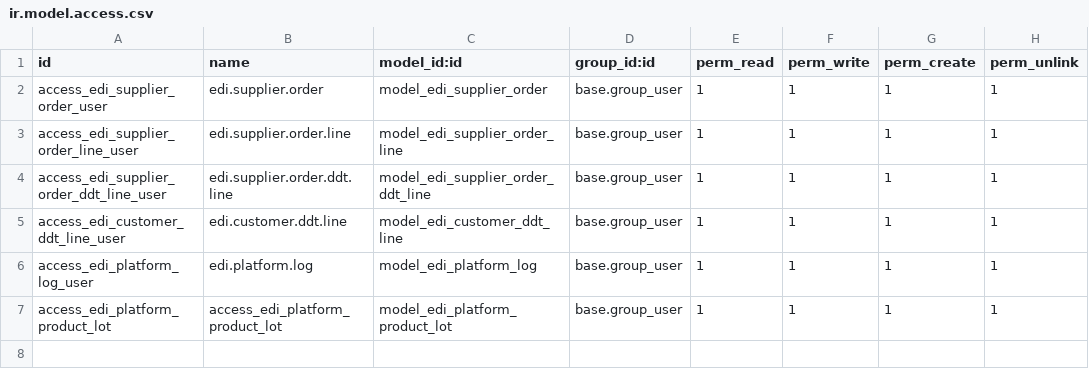
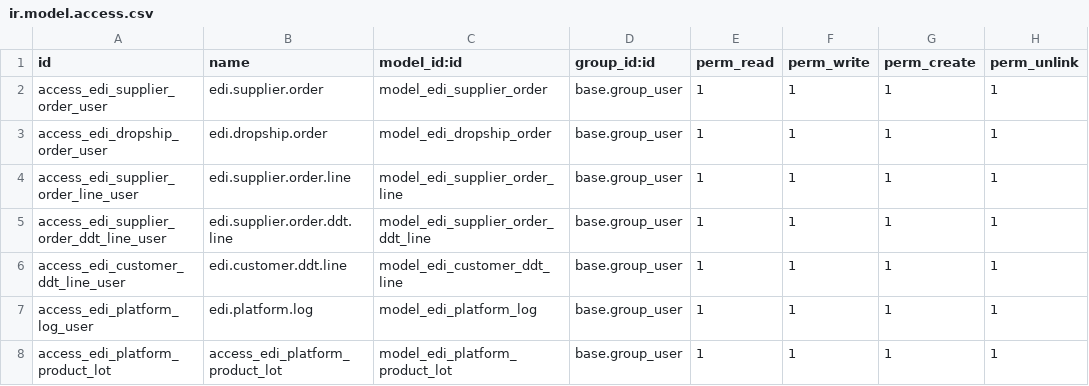
Before and after one commit to Micronaet/micronaet-trip, a CSV file: account_trip_edi_platform/security/ir.model.access.csv, drawn as a sheet.

Commit message:
add oc dropship order

```diff
--- a/account_trip_edi_platform/security/ir.model.access.csv
+++ b/account_trip_edi_platform/security/ir.model.access.csv
@@ -2,2 +2,3 @@
 access_edi_supplier_order_user,edi.supplier.order,model_edi_supplier_order,base.group_user,1,1,1,1
+access_edi_dropship_order_user,edi.dropship.order,model_edi_dropship_order,base.group_user,1,1,1,1
 access_edi_supplier_order_line_user,edi.supplier.order.line,model_edi_supplier_order_line,base.group_user,1,1,1,1
```
Also changed, not shown: 2 other files.
